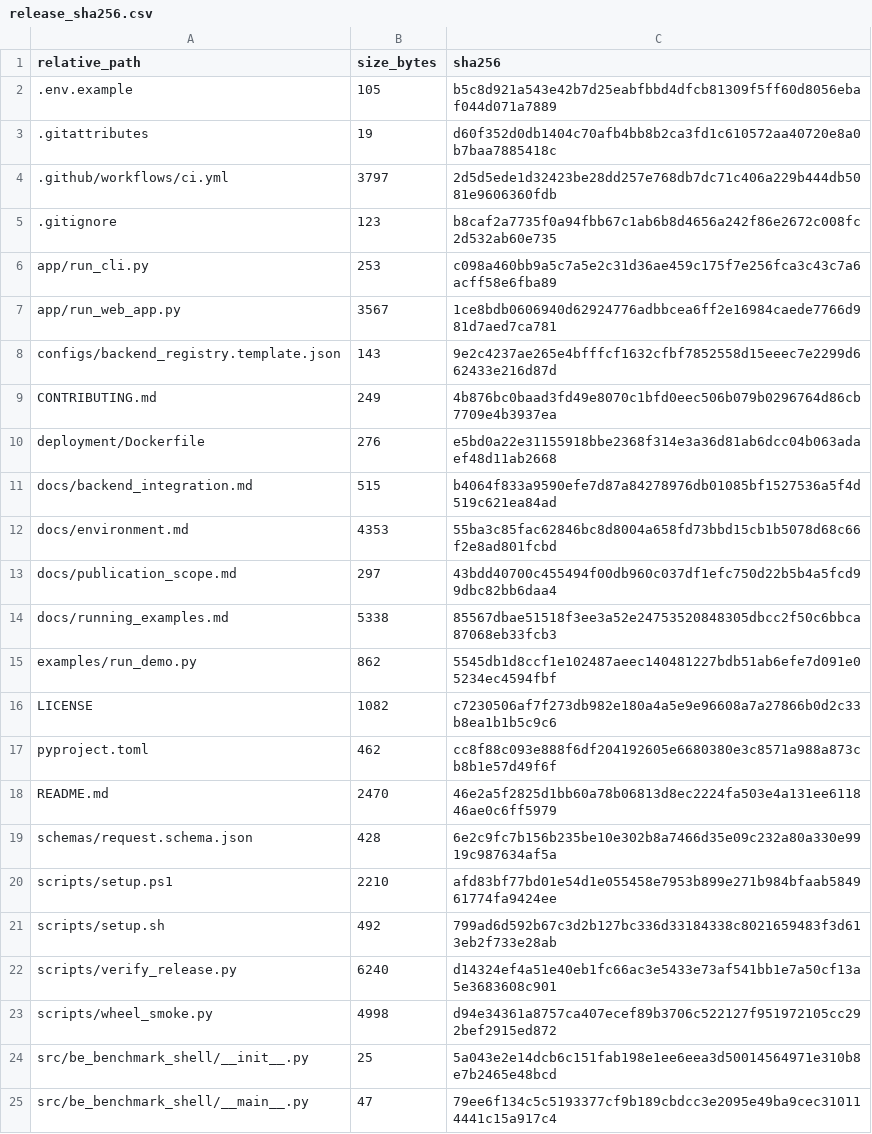
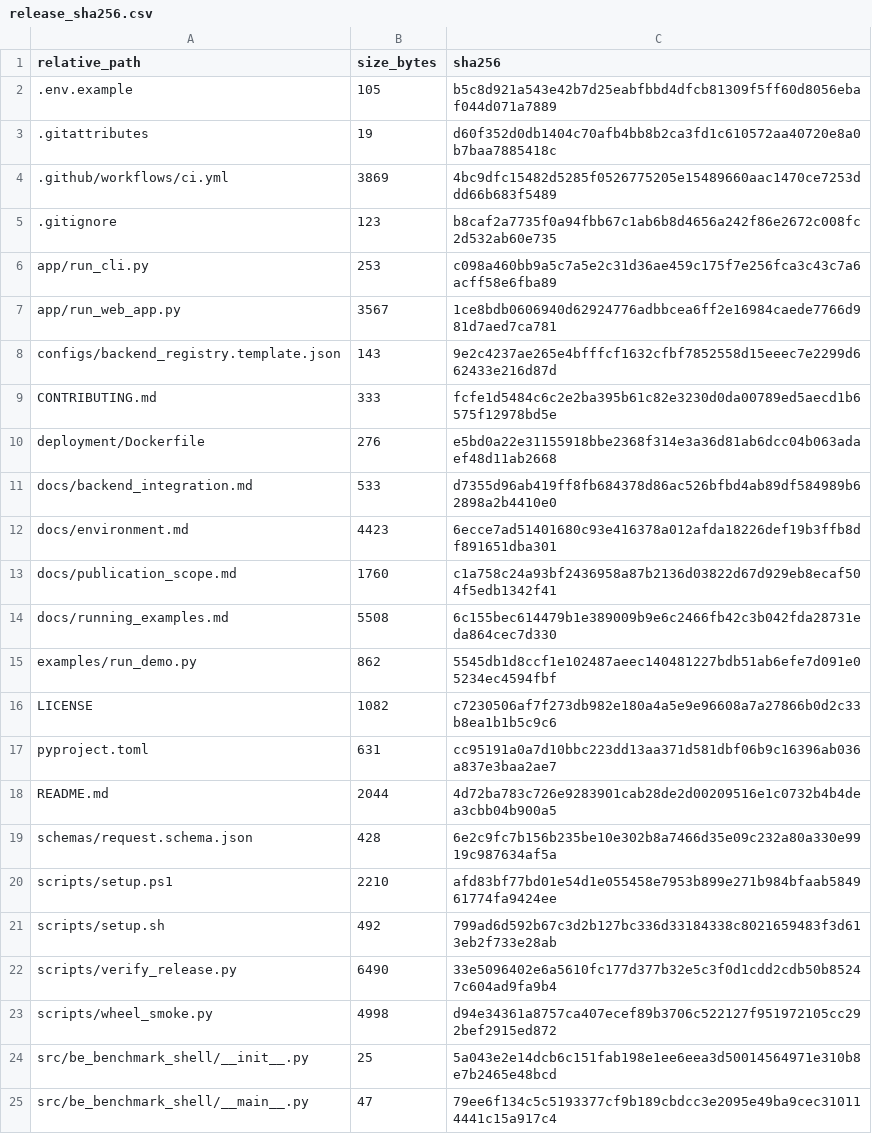
Before and after one commit to TK-makerX/be-benchmark, a CSV file: checksums/release_sha256.csv, drawn as a sheet; only a part is shown.

Commit message:
Describe benchmark data and code in public documentation

```diff
--- a/checksums/release_sha256.csv
+++ b/checksums/release_sha256.csv
@@ -3,3 +3,3 @@ relative_path,size_bytes,sha256
 .gitattributes,19,d60f352d0db1404c70afb4bb8b2ca3fd1c610572aa40720e8a0b7baa7885418c
-.github/workflows/ci.yml,3797,2d5d5ede1d32423be28dd257e768db7dc71c406a229b444db5081e9606360fdb
+.github/workflows/ci.yml,3869,4bc9dfc15482d5285f0526775205e15489660aac1470ce7253ddd66b683f5489
 .gitignore,123,b8caf2a7735f0a94fbb67c1ab6b8d4656a242f86e2672c008fc2d532ab60e735
@@ -8,12 +8,12 @@ app/run_web_app.py,3567,1ce8bdb0606940d62924776adbbcea6ff2e16984caede7766d981d7a
 configs/backend_registry.template.json,143,9e2c4237ae265e4bfffcf1632cfbf7852558d15eeec7e2299d662433e216d87d
-CONTRIBUTING.md,249,4b876bc0baad3fd49e8070c1bfd0eec506b079b0296764d86cb7709e4b3937ea
+CONTRIBUTING.md,333,fcfe1d5484c6c2e2ba395b61c82e3230d0da00789ed5aecd1b6575f12978bd5e
 deployment/Dockerfile,276,e5bd0a22e31155918bbe2368f314e3a36d81ab6dcc04b063adaef48d11ab2668
-docs/backend_integration.md,515,b4064f833a9590efe7d87a84278976db01085bf1527536a5f4d519c621ea84ad
-docs/environment.md,4353,55ba3c85fac62846bc8d8004a658fd73bbd15cb1b5078d68c66f2e8ad801fcbd
-docs/publication_scope.md,297,43bdd40700c455494f00db960c037df1efc750d22b5b4a5fcd99dbc82bb6daa4
-docs/running_examples.md,5338,85567dbae51518f3ee3a52e24753520848305dbcc2f50c6bbca87068eb33fcb3
+docs/backend_integration.md,533,d7355d96ab419ff8fb684378d86ac526bfbd4ab89df584989b62898a2b4410e0
+docs/environment.md,4423,6ecce7ad51401680c93e416378a012afda18226def19b3ffb8df891651dba301
+docs/publication_scope.md,1760,c1a758c24a93bf2436958a87b2136d03822d67d929eb8ecaf504f5edb1342f41
+docs/running_examples.md,5508,6c155bec614479b1e389009b9e6c2466fb42c3b042fda28731eda864cec7d330
 examples/run_demo.py,862,5545db1d8ccf1e102487aeec140481227bdb51ab6efe7d091e05234ec4594fbf
 LICENSE,1082,c7230506af7f273db982e180a4a5e9e96608a7a27866b0d2c33b8ea1b1b5c9c6
-pyproject.toml,462,cc8f88c093e888f6df204192605e6680380e3c8571a988a873cb8b1e57d49f6f
-README.md,2470,46e2a5f2825d1bb60a78b06813d8ec2224fa503e4a131ee611846ae0c6ff5979
+pyproject.toml,631,cc95191a0a7d10bbc223dd13aa371d581dbf06b9c16396ab036a837e3baa2ae7
+README.md,2044,4d72ba783c726e9283901cab28de2d00209516e1c0732b4b4dea3cbb04b900a5
 schemas/request.schema.json,428,6e2c9fc7b156b235be10e302b8a7466d35e09c232a80a330e9919c987634af5a
@@ -21,3 +21,3 @@ scripts/setup.ps1,2210,afd83bf77bd01e54d1e055458e7953b899e271b984bfaab584961774f
 scripts/setup.sh,492,799ad6d592b67c3d2b127bc336d33184338c8021659483f3d613eb2f733e28ab
-scripts/verify_release.py,6240,d14324ef4a51e40eb1fc66ac3e5433e73af541bb1e7a50cf13a5e3683608c901
+scripts/verify_release.py,6490,33e5096402e6a5610fc177d377b32e5c3f0d1cdd2cdb50b85247c604ad9fa9b4
 scripts/wheel_smoke.py,4998,d94e34361a8757ca407ecef89b3706c522127f951972105cc292bef2915ed872
```
Also changed, not shown: 9 other files.
